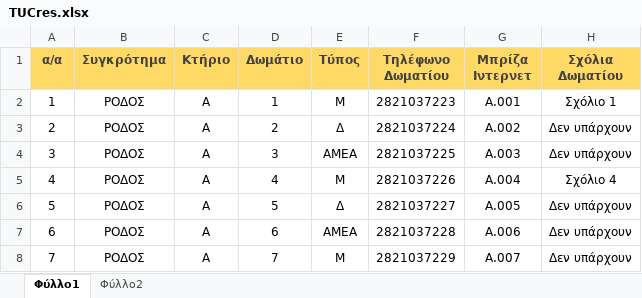
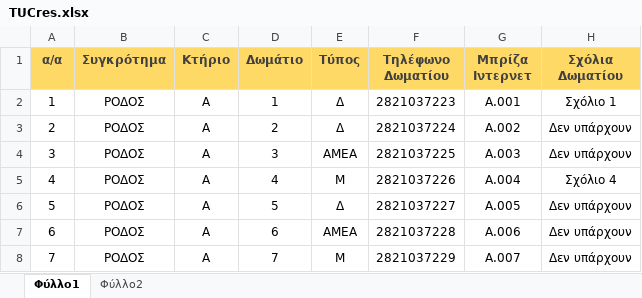
Before and after one commit to aristza/TUChome, an Excel workbook: misc/TUCres.xlsx, sheet Φύλλο1, drawn as a sheet; only a part is shown; values as stored, in another font and other column widths than the file's, no borders; table styles not drawn; the diff names each change by its address in the sheet, - before the commit and + after, or states it on an @@ line.

```diff
--- a/misc/TUCres.xlsx (sheet Φύλλο1)
+++ b/misc/TUCres.xlsx (sheet Φύλλο1)
-E2 (Τύπος): Μ
+E2 (Τύπος): Δ
```
Also changed, not shown: 1 other file.
